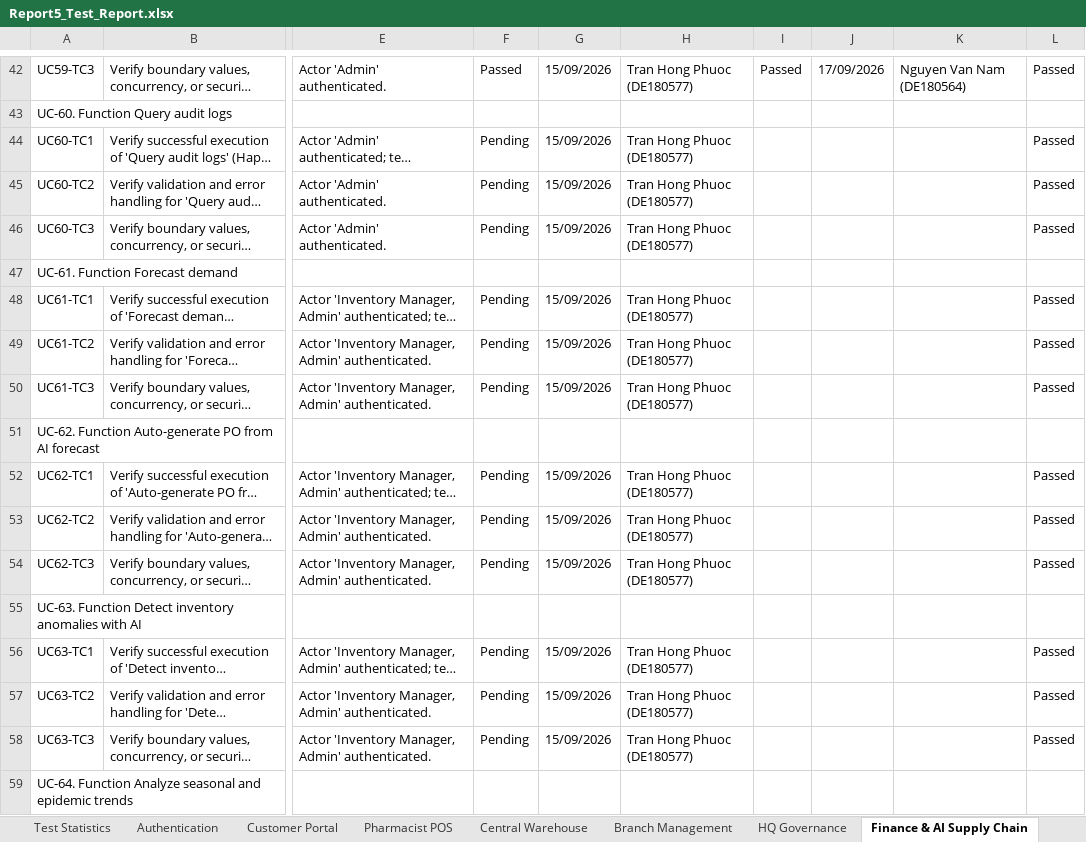
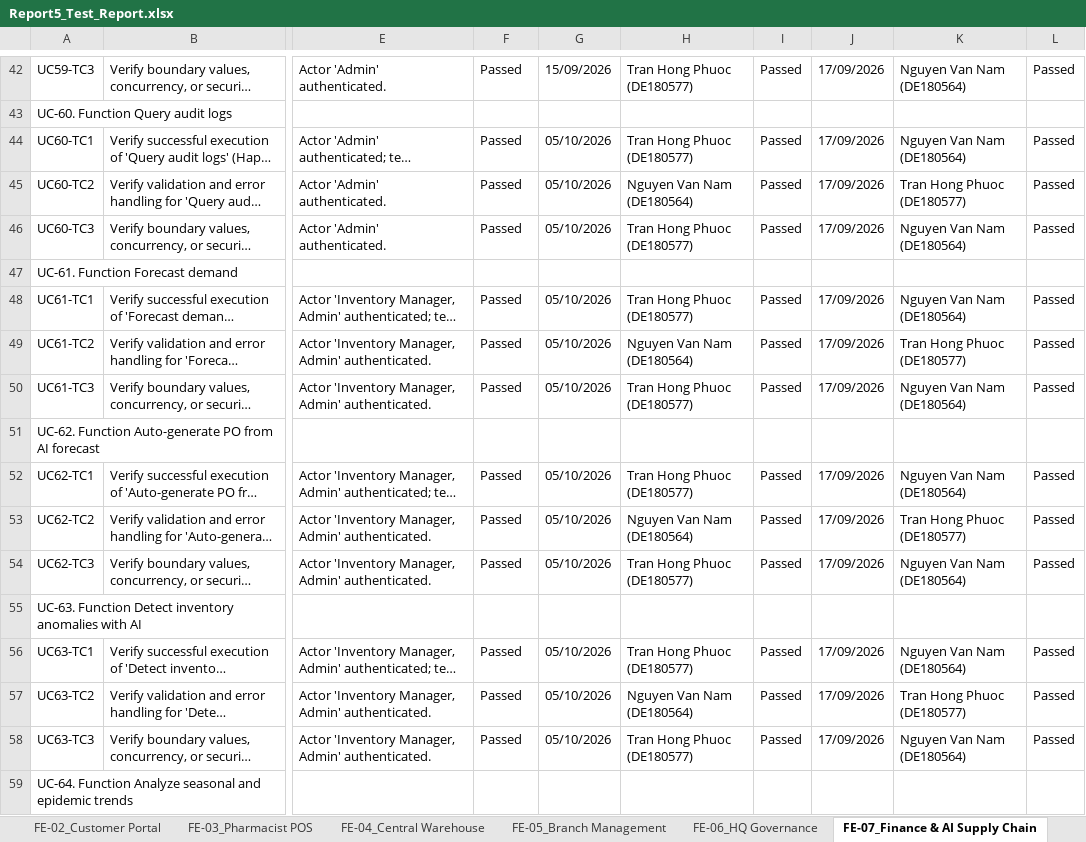
Before and after one commit to SEP490-Team3-FA26/SEP490-SE06, an Excel workbook: docs/Report5_Test_Report.xlsx, sheet FE-07_Finance & AI Supply Chain, drawn as a sheet; only a part is shown, gaps mark what is left out; long unchanged cells end in …; values as stored, in another font and other column widths than the file's, no cell formats; the diff covers the shown part only; the diff names each change by its address in the sheet, - before the commit and + after, or states it on an @@ line.

```diff
--- a/docs/Report5_Test_Report.xlsx (sheet FE-07_Finance & AI Supply Chain)
+++ b/docs/Report5_Test_Report.xlsx (sheet FE-07_Finance & AI Supply Chain)
-sheet tab: Customer Portal
+sheet tab: FE-02_Customer Portal
-sheet tab: Pharmacist POS
+sheet tab: FE-03_Pharmacist POS
-sheet tab: Central Warehouse
+sheet tab: FE-04_Central Warehouse
-sheet tab: Branch Management
+sheet tab: FE-05_Branch Management
-sheet tab: HQ Governance
+sheet tab: FE-06_HQ Governance
-sheet tab: Finance & AI Supply Chain
+sheet tab: FE-07_Finance & AI Supply Chain
-F44:F46: Pending
+F44:F46: Passed
-G44:G46: 15/09/2026
+G44:G46: 05/10/2026
-I44:I46: (empty)
+I44:I46: Passed
-J44:J46: (empty)
+J44:J46: 17/09/2026
-K44: (empty)
+K44: Nguyen Van Nam (DE180564)
-H45: Tran Hong Phuoc (DE180577)
+H45: Nguyen Van Nam (DE180564)
-K45: (empty)
+K45: Tran Hong Phuoc (DE180577)
-K46: (empty)
+K46: Nguyen Van Nam (DE180564)
-F48:F50: Pending
+F48:F50: Passed
-G48:G50: 15/09/2026
+G48:G50: 05/10/2026
-I48:I50: (empty)
+I48:I50: Passed
-J48:J50: (empty)
+J48:J50: 17/09/2026
-K48: (empty)
+K48: Nguyen Van Nam (DE180564)
-H49: Tran Hong Phuoc (DE180577)
+H49: Nguyen Van Nam (DE180564)
-K49: (empty)
+K49: Tran Hong Phuoc (DE180577)
-K50: (empty)
+K50: Nguyen Van Nam (DE180564)
-F52:F54: Pending
+F52:F54: Passed
-G52:G54: 15/09/2026
+G52:G54: 05/10/2026
-I52:I54: (empty)
+I52:I54: Passed
-J52:J54: (empty)
+J52:J54: 17/09/2026
-K52: (empty)
+K52: Nguyen Van Nam (DE180564)
-H53: Tran Hong Phuoc (DE180577)
+H53: Nguyen Van Nam (DE180564)
-K53: (empty)
+K53: Tran Hong Phuoc (DE180577)
-K54: (empty)
+K54: Nguyen Van Nam (DE180564)
-F56:F58: Pending
+F56:F58: Passed
-G56:G58: 15/09/2026
+G56:G58: 05/10/2026
-I56:I58: (empty)
+I56:I58: Passed
-J56:J58: (empty)
+J56:J58: 17/09/2026
-K56: (empty)
+K56: Nguyen Van Nam (DE180564)
-H57: Tran Hong Phuoc (DE180577)
+H57: Nguyen Van Nam (DE180564)
-K57: (empty)
+K57: Tran Hong Phuoc (DE180577)
-K58: (empty)
+K58: Nguyen Van Nam (DE180564)
```
Also changed, not shown: 177 edited cells elsewhere in this sheet, sheet FE-02_Customer Portal, sheet Test Cases, sheet FE-08_Extended Operations & IoT, sheet FE-06_HQ Governance, sheet FE-03_Pharmacist POS, sheet FE-04_Central Warehouse, 4 more sheets, other sheet tabs, cell formats, 15 other files.
